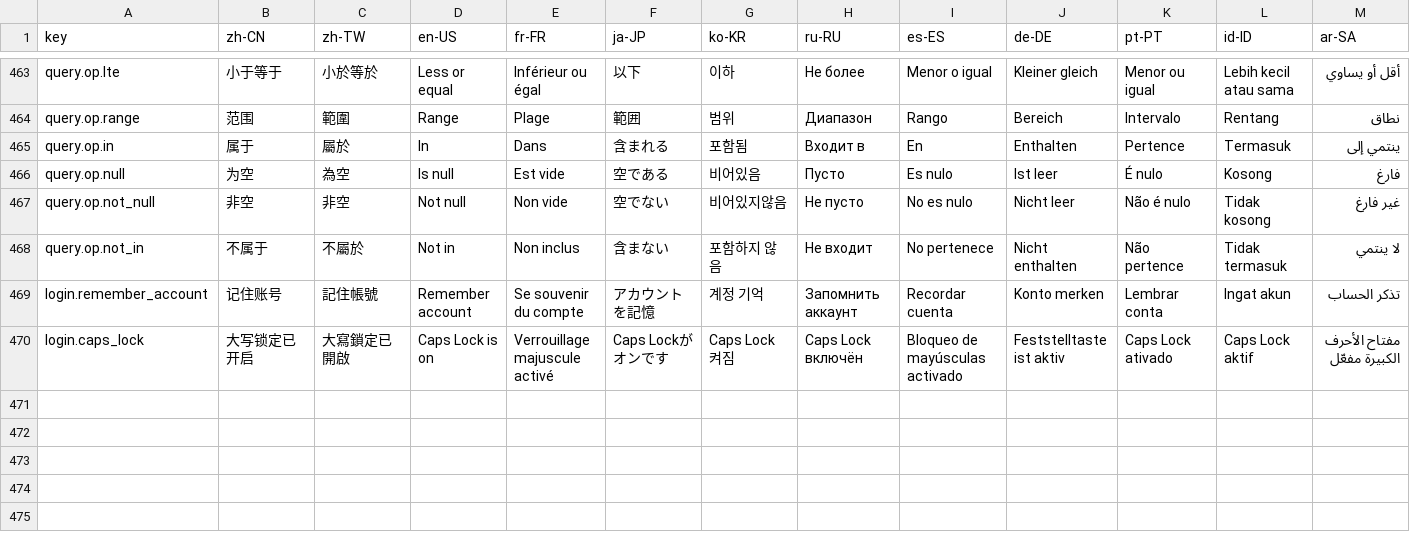
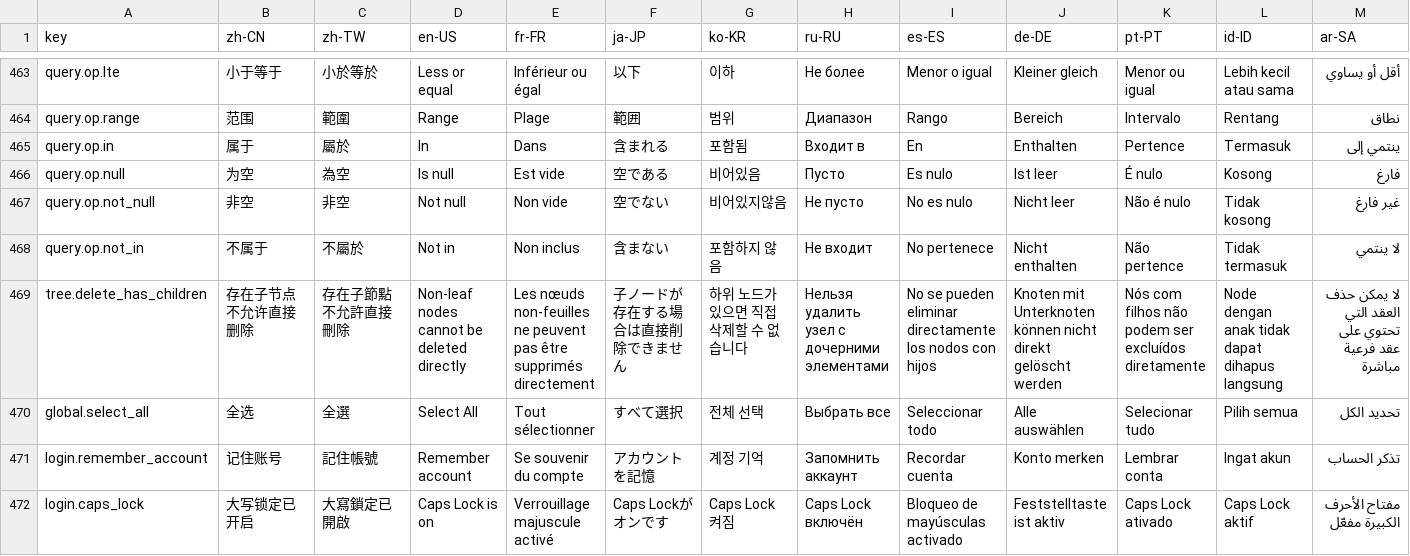
Before and after one commit to erupts/erupt, a CSV file: erupt-web/src/main/resources/public/erupt.i18n.csv, drawn as a sheet; only a part is shown, gaps mark what is left out; rows hold the shown columns only; the diff names each change by its address in the sheet, - before the commit and + after, or states it on an @@ line.

Commit message:
update erupt-web

```diff
--- a/erupt-web/src/main/resources/public/erupt.i18n.csv
+++ b/erupt-web/src/main/resources/public/erupt.i18n.csv
+row 469: tree.delete_has_children | 存在子节点不允许直接删除 | 存在子節點不允許直接刪除 | Non-leaf nodes cannot be deleted directly | Les nœuds non-feuilles ne peuvent pas être supprimés directement | 子ノードが存在する場合は直接削除できません | 하위 노드가 있으면 직접 삭제할 수 없습니다 | Нельзя удалить узел с дочерними элементами | No se pueden eliminar directamente los nodos con hijos | Knoten mit Unterknoten können nicht direkt gelöscht werden | Nós com filhos não podem ser excluídos diretamente | Node dengan anak tidak dapat dihapus langsung | لا يمكن حذف العقد التي تحتوي على عقد فرعية مباشرة
+row 470: global.select_all | 全选 | 全選 | Select All | Tout sélectionner | すべて選択 | 전체 선택 | Выбрать все | Seleccionar todo | Alle auswählen | Selecionar tudo | Pilih semua | تحديد الكل
```
Also changed, not shown: 32 other files.
